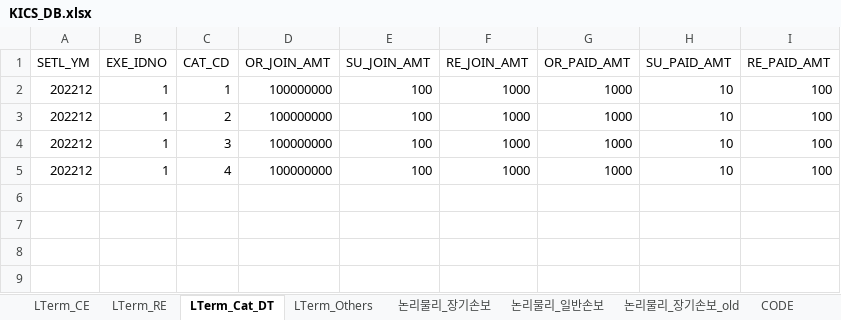
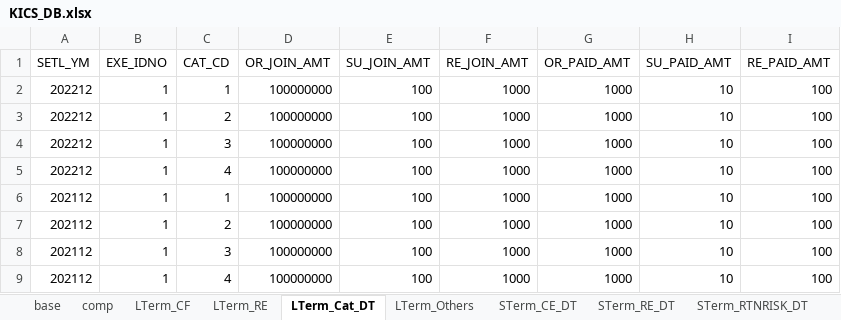
Before and after one commit to geonyguny/My_K-ICS_NodeJS, an Excel workbook: KICS_DB.xlsx, sheet LTerm_Cat_DT, drawn as a sheet; values as stored, in another font and other column widths than the file's, no borders; the diff names each change by its address in the sheet, - before the commit and + after, or states it on an @@ line.

```diff
--- a/KICS_DB.xlsx (sheet LTerm_Cat_DT)
+++ b/KICS_DB.xlsx (sheet LTerm_Cat_DT)
-sheet tab: LTerm_CE
+sheet tab: LTerm_CF
+sheet tab: base
+sheet tab: comp
+sheet tab: STerm_CE_DT
+sheet tab: STerm_RE_DT
+sheet tab: STerm_RTNRISK_DT
+row 6: 202112 | 1 | 1 | 100000000 | 100 | 1000 | 1000 | 10 | 100
+row 7: 202112 | 1 | 2 | 100000000 | 100 | 1000 | 1000 | 10 | 100
+row 8: 202112 | 1 | 3 | 100000000 | 100 | 1000 | 1000 | 10 | 100
+row 9: 202112 | 1 | 4 | 100000000 | 100 | 1000 | 1000 | 10 | 100
```
Also changed, not shown: sheet LTerm_CF, sheet LTerm_RE, sheet 논리물리_일반손보, sheet LTerm_Others, sheet 논리물리_장기손보, other sheet tabs, formulas that keep their value, 6 other files.
